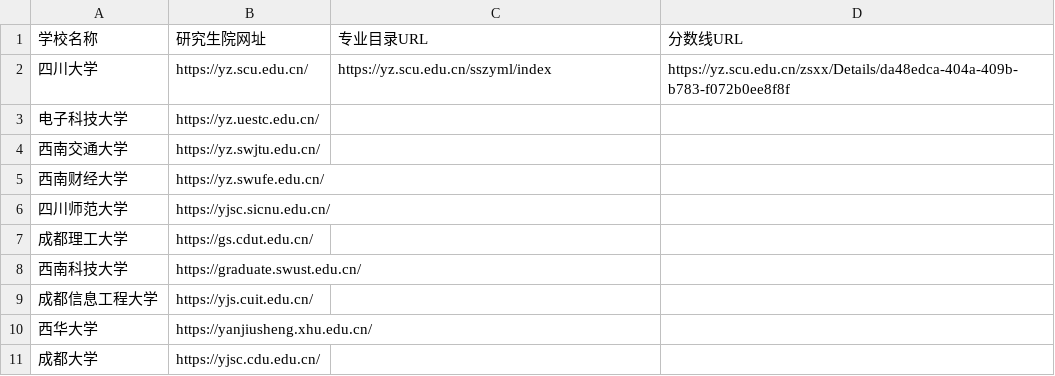
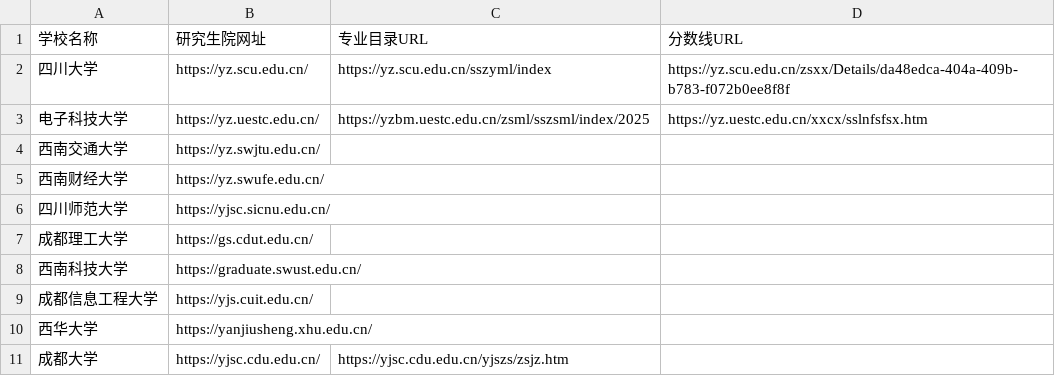
Before and after one commit to Fldicoahkiin/kaoyan_tuijian_system, a CSV file: data/crawler/crawler_schools.csv, drawn as a sheet.

```diff
--- a/data/crawler/crawler_schools.csv
+++ b/data/crawler/crawler_schools.csv
@@ -2,3 +2,3 @@
 四川大学,https://yz.scu.edu.cn/,https://yz.scu.edu.cn/sszyml/index,https://yz.scu.edu.cn/zsxx/Details/da48edca-404a-409b-b783-f072b0ee8f8f
-电子科技大学,https://yz.uestc.edu.cn/,,
+电子科技大学,https://yz.uestc.edu.cn/,https://yzbm.uestc.edu.cn/zsml/sszsml/index/2025,https://yz.uestc.edu.cn/xxcx/sslnfsfsx.htm
 西南交通大学,https://yz.swjtu.edu.cn/,,
@@ -10,2 +10,2 @@
 西华大学,https://yanjiusheng.xhu.edu.cn/,,
-成都大学,https://yjsc.cdu.edu.cn/,,
+成都大学,https://yjsc.cdu.edu.cn/,https://yjsc.cdu.edu.cn/yjszs/zsjz.htm,
```
Also changed, not shown: 42 other files.
